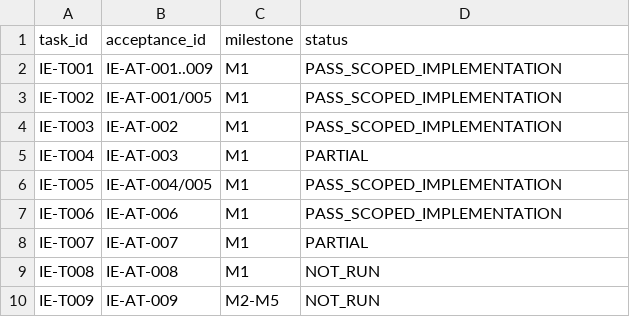
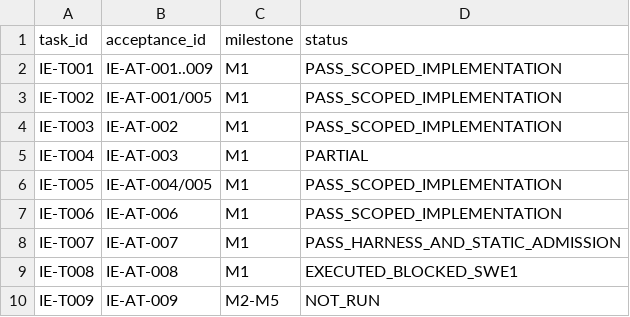
Before and after one commit to jnsagai/forge-c, a CSV file: specs/014-durable-local-autonomy/incremental-traceability.csv, drawn as a sheet.

```diff
--- a/specs/014-durable-local-autonomy/incremental-traceability.csv
+++ b/specs/014-durable-local-autonomy/incremental-traceability.csv
@@ -7,4 +7,4 @@ IE-T005,IE-AT-004/005,M1,PASS_SCOPED_IMPLEMENTATION
 IE-T006,IE-AT-006,M1,PASS_SCOPED_IMPLEMENTATION
-IE-T007,IE-AT-007,M1,PARTIAL
-IE-T008,IE-AT-008,M1,NOT_RUN
+IE-T007,IE-AT-007,M1,PASS_HARNESS_AND_STATIC_ADMISSION
+IE-T008,IE-AT-008,M1,EXECUTED_BLOCKED_SWE1
 IE-T009,IE-AT-009,M2-M5,NOT_RUN
```
Also changed, not shown: 25 other files.
